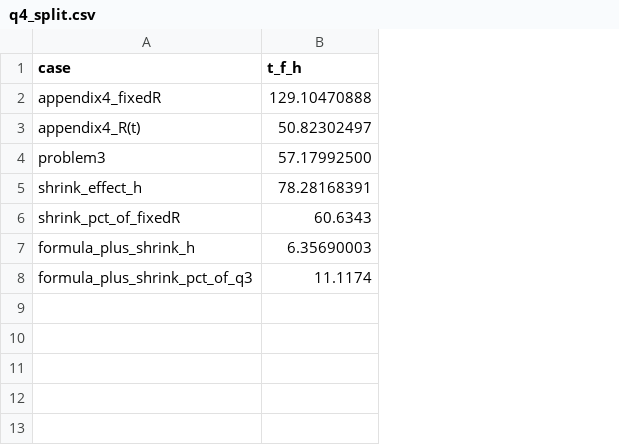
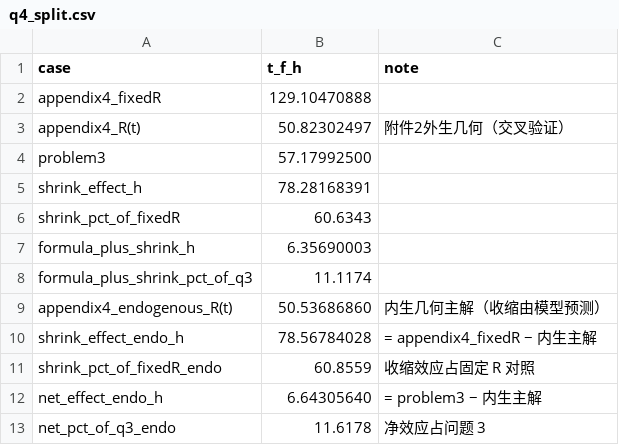
Before and after one commit to xiangkehan/mathmodel2026A, a CSV file: 03-数据/q4_split.csv, drawn as a sheet; the diff names each change by its address in the sheet, - before the commit and + after, or states it on an @@ line.

Commit message:
修复审计A03：第四问版本统一——run_all纳入内生主解与内生场、表6改从内生result4生成（删除50.8230硬编码）、q4_split加内生主口径行、总账csv引号封装+键去重幂等、新增check_table6逐格核对（45格全过）；重编译31页0错误

```diff
--- a/03-数据/q4_split.csv
+++ b/03-数据/q4_split.csv
+column C (note), row 3: 附件2外生几何（交叉验证）
+row 9: appendix4_endogenous_R(t) | 50.53686860 | 内生几何主解（收缩由模型预测）
+row 10: shrink_effect_endo_h | 78.56784028 | = appendix4_fixedR − 内生主解
+row 11: shrink_pct_of_fixedR_endo | 60.8559 | 收缩效应占固定 R 对照
+row 12: net_effect_endo_h | 6.64305640 | = problem3 − 内生主解
+row 13: net_pct_of_q3_endo | 11.6178 | 净效应占问题 3
```
Also changed, not shown: 03-数据/paper_tables.csv, 03-数据/结果总账.csv, 8 other files.
